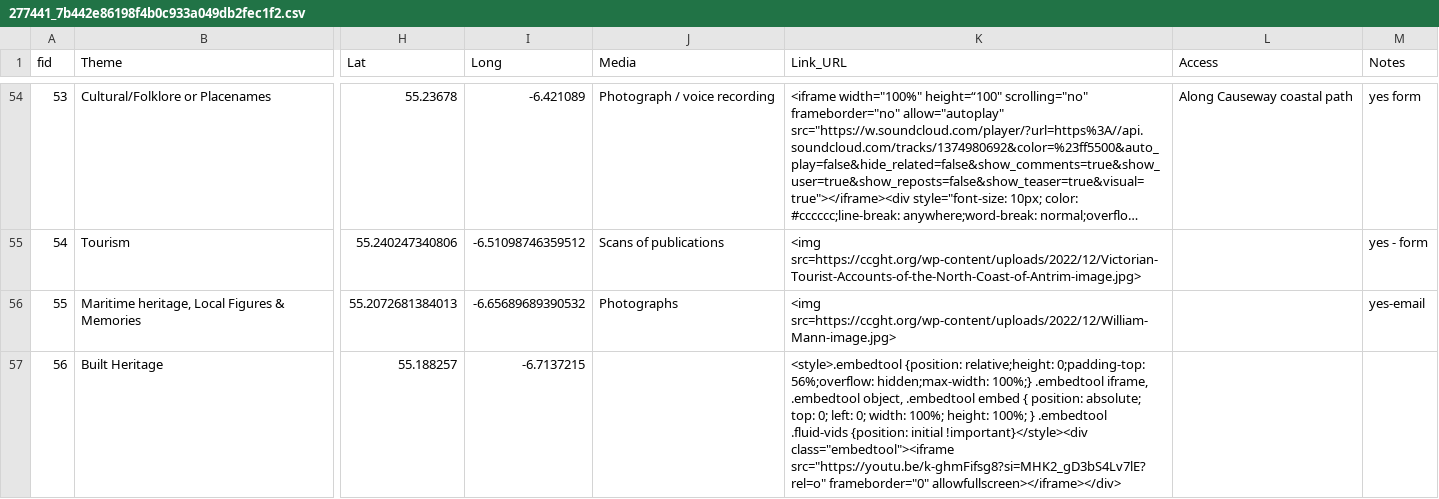
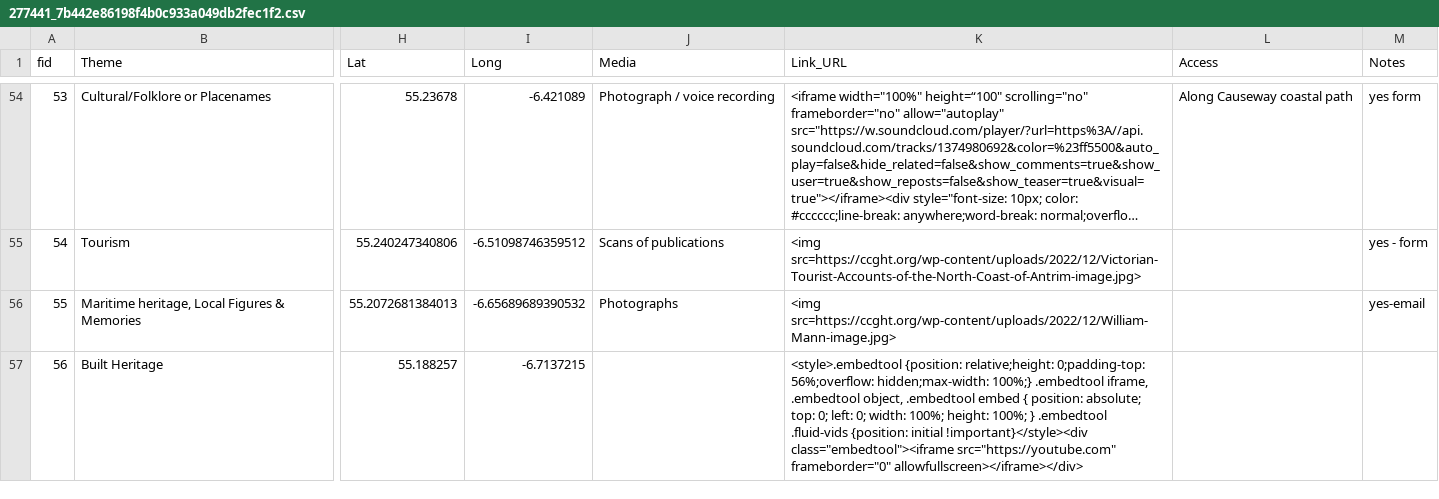
Before and after one commit to northmap/Hidden-History, a CSV file: 277441_7b442e86198f4b0c933a049db2fec1f2.csv, drawn as a sheet; only a part is shown, gaps mark what is left out; long unchanged cells end in …; the diff names each change by its address in the sheet, - before the commit and + after, or states it on an @@ line.

Commit message:
Update 277441_7b442e86198f4b0c933a049db2fec1f2.csv

```diff
--- a/277441_7b442e86198f4b0c933a049db2fec1f2.csv
+++ b/277441_7b442e86198f4b0c933a049db2fec1f2.csv
-K57 (Link_URL): …!important}</style><div class="embedtool"><iframe src="https://youtu.be/k-ghmFifsg8?si=MHK2_gD3bS4Lv7lE?rel=o" frameborder="0" allowfullscreen></iframe></div>
+K57 (Link_URL): …!important}</style><div class="embedtool"><iframe src="https://youtube.com" frameborder="0" allowfullscreen></iframe></div>
```
